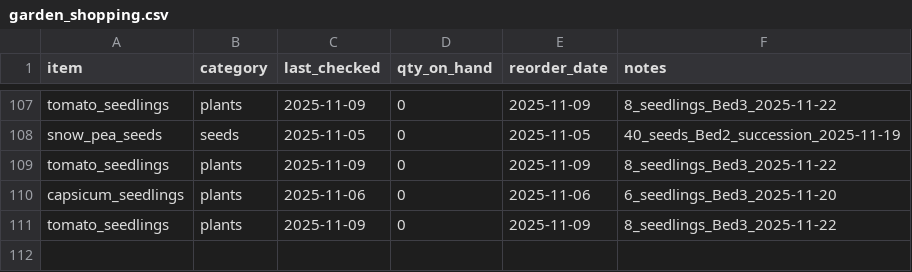
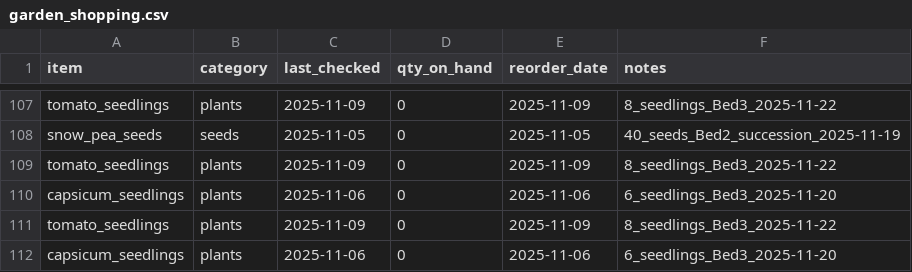
Before and after one commit to ozbren/garden-ai, a CSV file: data/garden_shopping.csv, drawn as a sheet; only a part is shown, gaps mark what is left out; the diff names each change by its address in the sheet, - before the commit and + after, or states it on an @@ line.

```diff
--- a/data/garden_shopping.csv
+++ b/data/garden_shopping.csv
+row 112: capsicum_seedlings | plants | 2025-11-06 | 0 | 2025-11-06 | 6_seedlings_Bed3_2025-11-20
```
